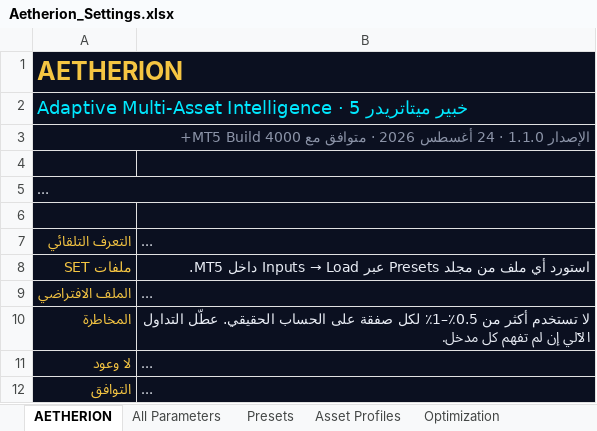
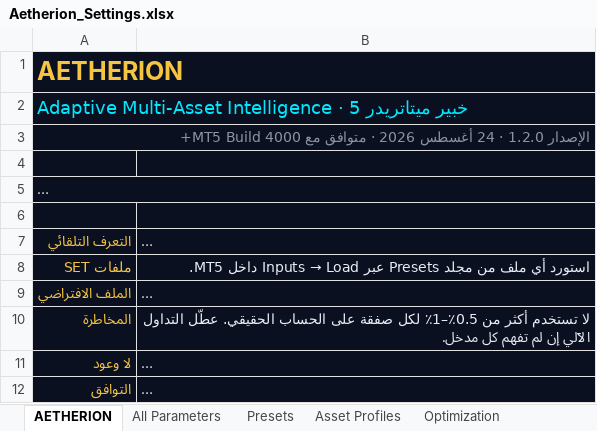
Before and after one commit to Ayo-09/opencode-antigravity-auth, an Excel workbook: aetherion/Settings/Aetherion_Settings.xlsx, sheet AETHERION, drawn as a sheet; long unchanged cells end in …; values as stored, in another font and other column widths than the file's, no borders; the diff names each change by its address in the sheet, - before the commit and + after, or states it on an @@ line.

Commit message:
Protect open trades in AETHERION v1.2 and ship the changelog PDF.
Stand aside in quiet/volatile regimes, require an EMA pullback, flatten
before the weekend, move SL to breakeven after a partial, extend the gap
filter to gold/oil, and cap hold time at 24 hours. Includes the full
v1.0–v1.2 change table as a downloadable PDF.

Co-authored-by: arena-agent <297053741+arena-agent@users.noreply.github.com>

```diff
--- a/aetherion/Settings/Aetherion_Settings.xlsx (sheet AETHERION)
+++ b/aetherion/Settings/Aetherion_Settings.xlsx (sheet AETHERION)
-A3: الإصدار 1.1.0 · 24…
+A3: الإصدار 1.2.0 · 24…
```
Also changed, not shown: sheet All Parameters, 17 other files.
